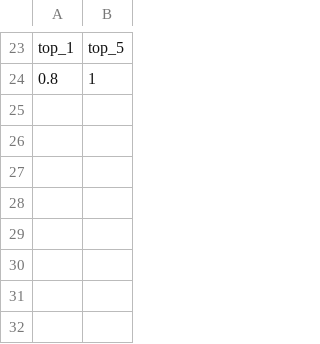
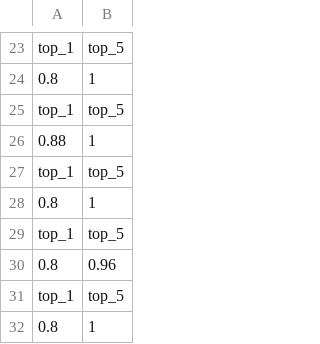
Before and after one commit to LeograndeCode/TBKV, a CSV file: results/evaluate/vivit_kinetics400/tbkv-n_items=25/metrics.csv, drawn as a sheet; only a part is shown, gaps mark what is left out; the diff names each change by its address in the sheet, - before the commit and + after, or states it on an @@ line.

```diff
--- a/results/evaluate/vivit_kinetics400/tbkv-n_items=25/metrics.csv
+++ b/results/evaluate/vivit_kinetics400/tbkv-n_items=25/metrics.csv
+row 25: top_1 | top_5
+row 26: 0.88 | 1
+row 27: top_1 | top_5
+row 28: 0.8 | 1
+row 29: top_1 | top_5
+row 30: 0.8 | 0.96
+row 31: top_1 | top_5
+row 32: 0.8 | 1
```
Also changed, not shown: results/evaluate/vivit_kinetics400/tbkv-n_items=25/counts.csv, 53 other files.
